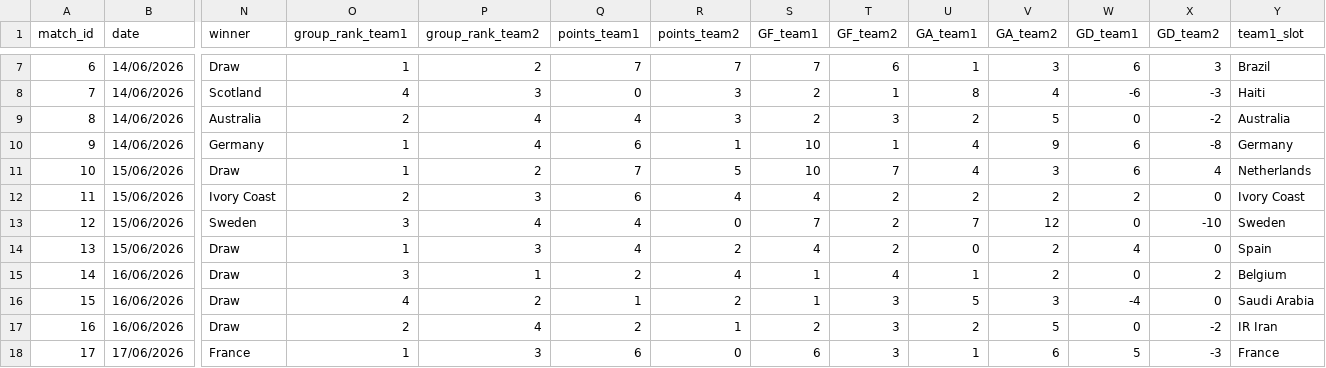
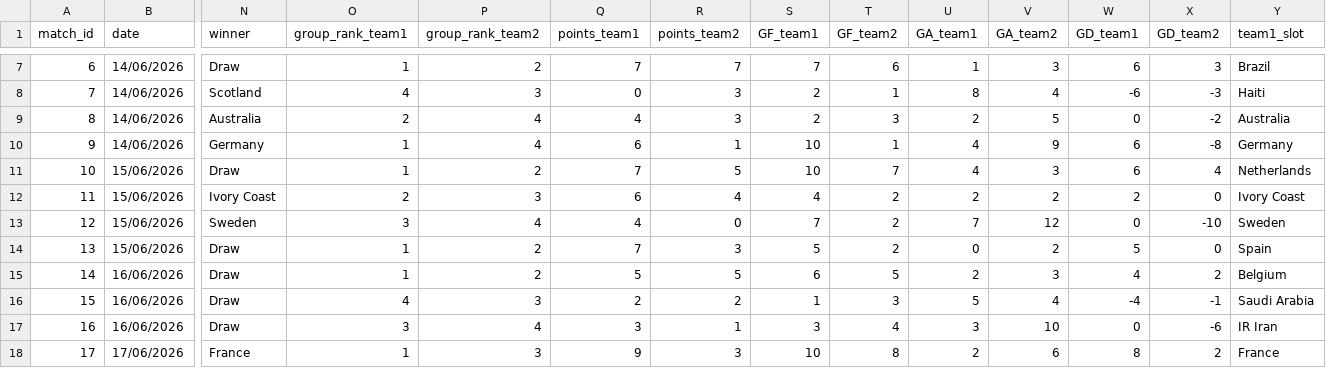
Before and after one commit to ibrahim1468/The-Match-Curator, a CSV file: data/final/FIFA_WC_2026_data.csv, drawn as a sheet; only a part is shown, gaps mark what is left out; the diff covers the shown part only; the diff names each change by its address in the sheet, - before the commit and + after, or states it on an @@ line.

```diff
--- a/data/final/FIFA_WC_2026_data.csv
+++ b/data/final/FIFA_WC_2026_data.csv
-P14 (group_rank_team2): 3
+P14 (group_rank_team2): 2
-Q14 (points_team1): 4
+Q14 (points_team1): 7
-R14 (points_team2): 2
+R14 (points_team2): 3
-S14 (GF_team1): 4
+S14 (GF_team1): 5
-W14 (GD_team1): 4
+W14 (GD_team1): 5
-O15 (group_rank_team1): 3
+O15 (group_rank_team1): 1
-P15 (group_rank_team2): 1
+P15 (group_rank_team2): 2
-Q15 (points_team1): 2
+Q15 (points_team1): 5
-R15 (points_team2): 4
+R15 (points_team2): 5
-S15 (GF_team1): 1
+S15 (GF_team1): 6
-T15 (GF_team2): 4
+T15 (GF_team2): 5
-U15 (GA_team1): 1
+U15 (GA_team1): 2
-V15 (GA_team2): 2
+V15 (GA_team2): 3
-W15 (GD_team1): 0
+W15 (GD_team1): 4
-P16 (group_rank_team2): 2
+P16 (group_rank_team2): 3
-Q16 (points_team1): 1
+Q16 (points_team1): 2
-V16 (GA_team2): 3
+V16 (GA_team2): 4
-X16 (GD_team2): 0
+X16 (GD_team2): -1
-O17 (group_rank_team1): 2
+O17 (group_rank_team1): 3
-Q17 (points_team1): 2
+Q17 (points_team1): 3
-S17 (GF_team1): 2
+S17 (GF_team1): 3
-T17 (GF_team2): 3
+T17 (GF_team2): 4
-U17 (GA_team1): 2
+U17 (GA_team1): 3
-V17 (GA_team2): 5
+V17 (GA_team2): 10
-X17 (GD_team2): -2
+X17 (GD_team2): -6
-Q18 (points_team1): 6
+Q18 (points_team1): 9
-R18 (points_team2): 0
+R18 (points_team2): 3
-S18 (GF_team1): 6
+S18 (GF_team1): 10
-T18 (GF_team2): 3
+T18 (GF_team2): 8
-U18 (GA_team1): 1
+U18 (GA_team1): 2
-W18 (GD_team1): 5
+W18 (GD_team1): 8
-X18 (GD_team2): -3
+X18 (GD_team2): 2
```
Also changed, not shown: 116 edited cells elsewhere in this file.
